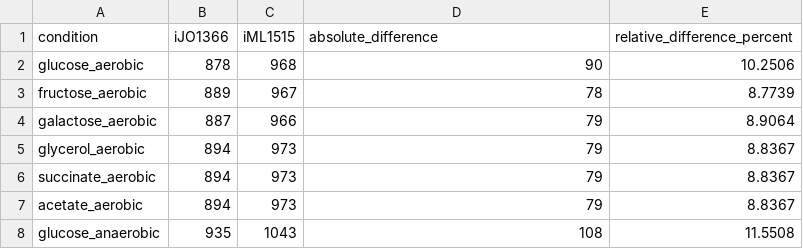
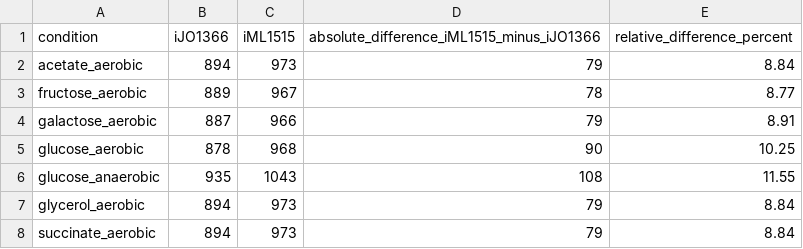
Before and after one commit to kikizippi/fluxomics-2026, a CSV file: outputs/tables/ecoli_model_comparison_blocked_reaction_differences.csv, drawn as a sheet.

```diff
--- a/outputs/tables/ecoli_model_comparison_blocked_reaction_differences.csv
+++ b/outputs/tables/ecoli_model_comparison_blocked_reaction_differences.csv
@@ -1,8 +1,8 @@
-condition,iJO1366,iML1515,absolute_difference,relative_difference_percent
-glucose_aerobic,878,968,90,10.2506
-fructose_aerobic,889,967,78,8.7739
-galactose_aerobic,887,966,79,8.9064
-glycerol_aerobic,894,973,79,8.8367
-succinate_aerobic,894,973,79,8.8367
-acetate_aerobic,894,973,79,8.8367
-glucose_anaerobic,935,1043,108,11.5508
+condition,iJO1366,iML1515,absolute_difference_iML1515_minus_iJO1366,relative_difference_percent
+acetate_aerobic,894,973,79,8.84
+fructose_aerobic,889,967,78,8.77
+galactose_aerobic,887,966,79,8.91
+glucose_aerobic,878,968,90,10.25
+glucose_anaerobic,935,1043,108,11.55
+glycerol_aerobic,894,973,79,8.84
+succinate_aerobic,894,973,79,8.84
```
Also changed, not shown: outputs/tables/ecoli_model_comparison_objective_differences.csv, 22 other files.
